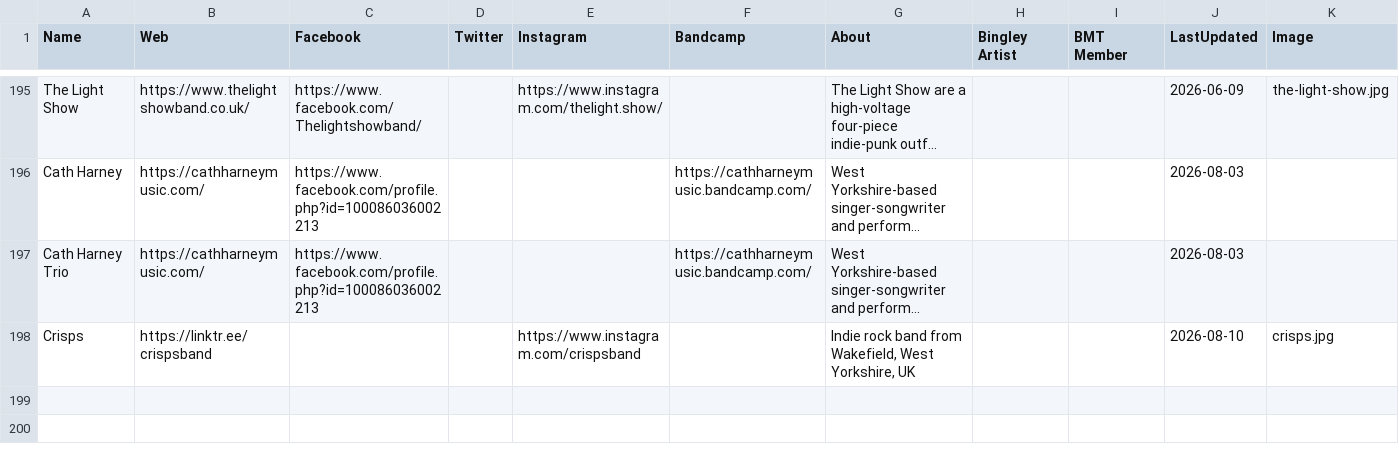
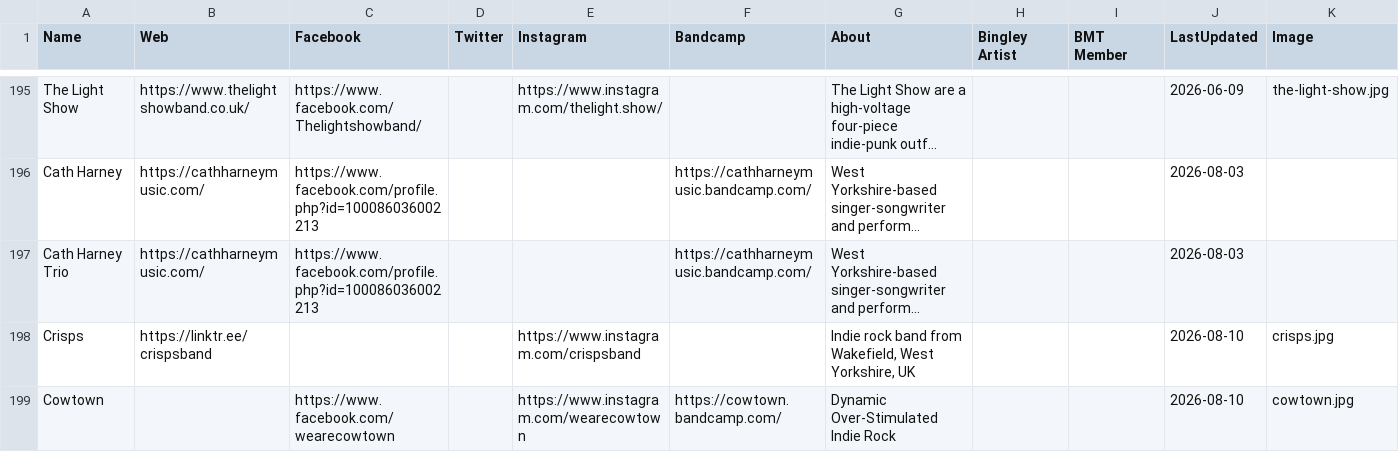
Before and after one commit to caprenter/rumble, a CSV file: docs/_data/artists.csv, drawn as a sheet; only a part is shown, gaps mark what is left out; long unchanged cells end in …; the diff names each change by its address in the sheet, - before the commit and + after, or states it on an @@ line.

```diff
--- a/docs/_data/artists.csv
+++ b/docs/_data/artists.csv
+row 199: Cowtown |  | https://www.facebook.com/wearecowtown |  | https://www.instagram.com/wearecowtown | https://cowtown.bandcamp.com/ | Dynamic Over-Stimulated Indie Rock |  |  | 2026-08-10 | cowtown.jpg
```
Also changed, not shown: docs/_data/events.csv, 3 other files.
